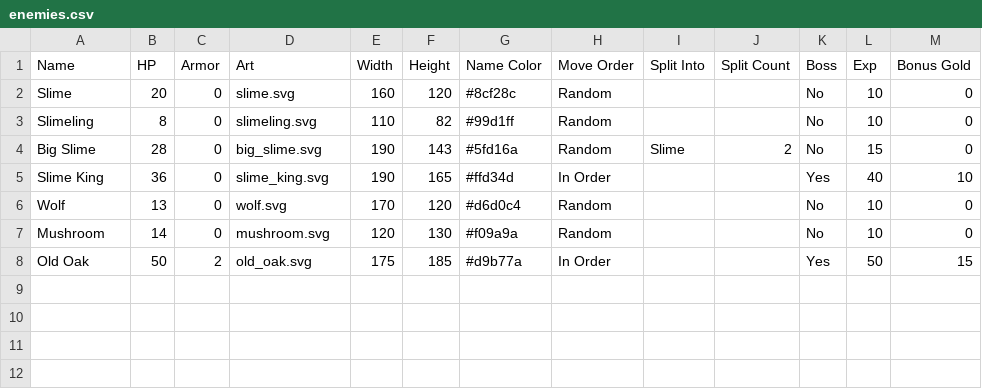
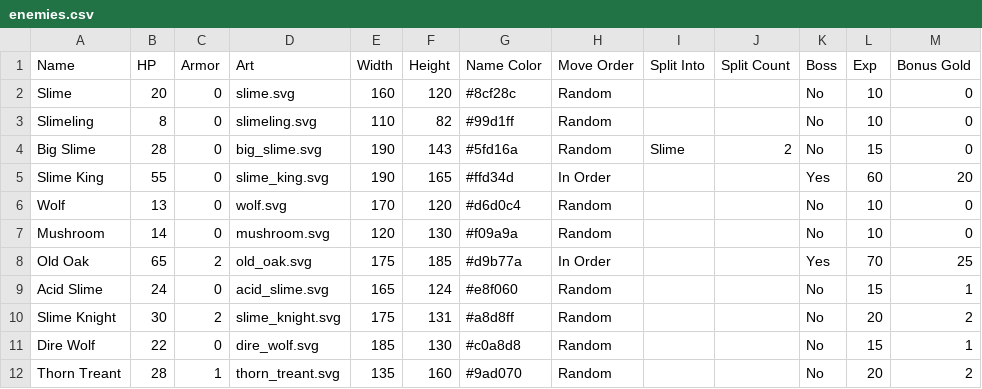
Before and after one commit to DustyOBrien/card-game, a CSV file: data/enemies/enemies.csv, drawn as a sheet.

```diff
--- a/data/enemies/enemies.csv
+++ b/data/enemies/enemies.csv
@@ -4,5 +4,9 @@ Slimeling,8,0,slimeling.svg,110,82,#99d1ff,Random,,,No,10,0
 Big Slime,28,0,big_slime.svg,190,143,#5fd16a,Random,Slime,2,No,15,0
-Slime King,36,0,slime_king.svg,190,165,#ffd34d,In Order,,,Yes,40,10
+Slime King,55,0,slime_king.svg,190,165,#ffd34d,In Order,,,Yes,60,20
 Wolf,13,0,wolf.svg,170,120,#d6d0c4,Random,,,No,10,0
 Mushroom,14,0,mushroom.svg,120,130,#f09a9a,Random,,,No,10,0
-Old Oak,50,2,old_oak.svg,175,185,#d9b77a,In Order,,,Yes,50,15
+Old Oak,65,2,old_oak.svg,175,185,#d9b77a,In Order,,,Yes,70,25
+Acid Slime,24,0,acid_slime.svg,165,124,#e8f060,Random,,,No,15,1
+Slime Knight,30,2,slime_knight.svg,175,131,#a8d8ff,Random,,,No,20,2
+Dire Wolf,22,0,dire_wolf.svg,185,130,#c0a8d8,Random,,,No,15,1
+Thorn Treant,28,1,thorn_treant.svg,135,160,#9ad070,Random,,,No,20,2
```
Also changed, not shown: data/dungeons/rooms.csv, data/enemies/moves.csv, 49 other files.
